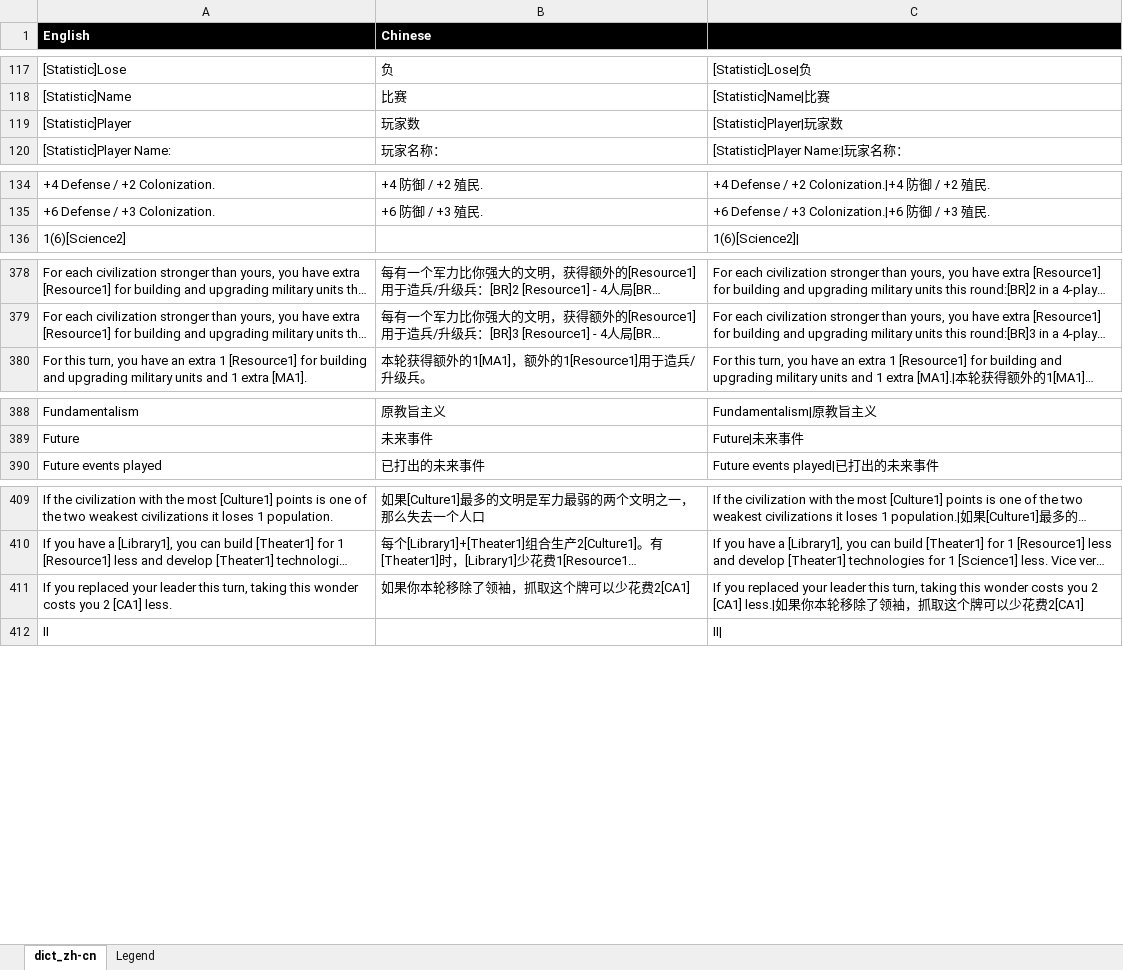
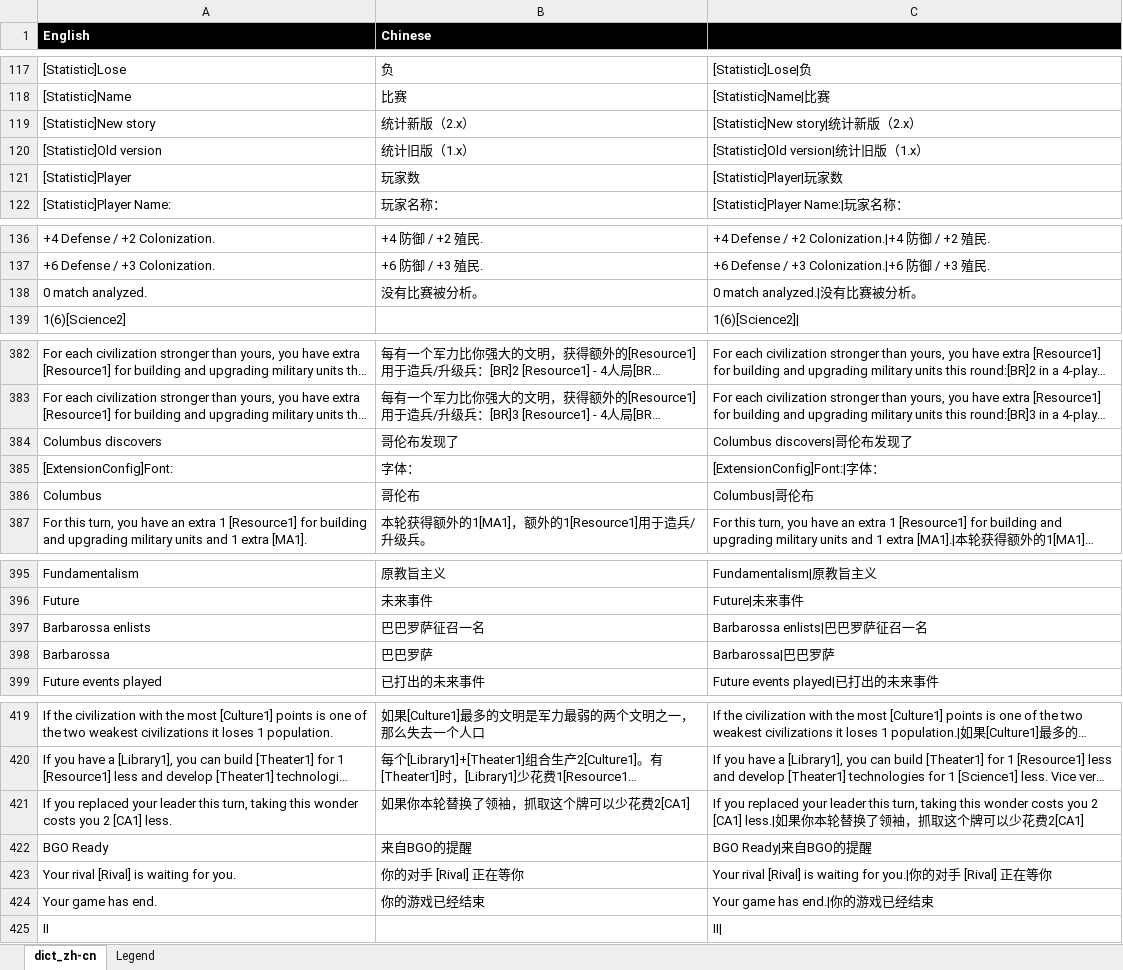
Before and after one commit to hsyhhssyy/BGOExtension, an Excel workbook: Reference/translations.xlsx, sheet dict_zh-cn, drawn as a sheet; only a part is shown, gaps mark what is left out; long unchanged cells end in …; values as stored, in another font and other column widths than the file's, no borders; table styles not drawn; addresses are those after the commit; the diff covers the shown part only; the diff names each change by its address in the sheet, - before the commit and + after, or states it on an @@ line.

```diff
--- a/Reference/translations.xlsx (sheet dict_zh-cn)
+++ b/Reference/translations.xlsx (sheet dict_zh-cn)
+row 119: [Statistic]New story | 统计新版（2.x） | [Statistic]New story|统计新版（2.x）
+row 120: [Statistic]Old version | 统计旧版（1.x） | [Statistic]Old version|统计旧版（1.x）
+row 138: 0 match analyzed. | 没有比赛被分析。 | 0 match analyzed.|没有比赛被分析。
+row 384: Columbus discovers | 哥伦布发现了 | Columbus discovers|哥伦布发现了
+row 385: [ExtensionConfig]Font: | 字体： | [ExtensionConfig]Font:|字体：
+row 386: Columbus | 哥伦布 | Columbus|哥伦布
+row 397: Barbarossa enlists | 巴巴罗萨征召一名 | Barbarossa enlists|巴巴罗萨征召一名
+row 398: Barbarossa | 巴巴罗萨 | Barbarossa|巴巴罗萨
-B421 (Chinese): 如果你本轮移除了领袖，抓取这个牌可以少花费2[CA1]
+B421 (Chinese): 如果你本轮替换了领袖，抓取这个牌可以少花费2[CA1]
-C421 (输出): …本轮移除了领…
+C421 (输出): …本轮替换了领…
+row 422: BGO Ready | 来自BGO的提醒 | BGO Ready|来自BGO的提醒
+row 423: Your rival [Rival] is waiting for you. | 你的对手 [Rival] 正在等你 | Your rival [Rival] is waiting for you.|你的对手 [Rival] 正在等你
+row 424: Your game has end. | 你的游戏已经结束 | Your game has end.|你的游戏已经结束
```
Also changed, not shown: 2 added rows and 4 edited cells elsewhere in this sheet, formulas that keep their value, 16 other files.
